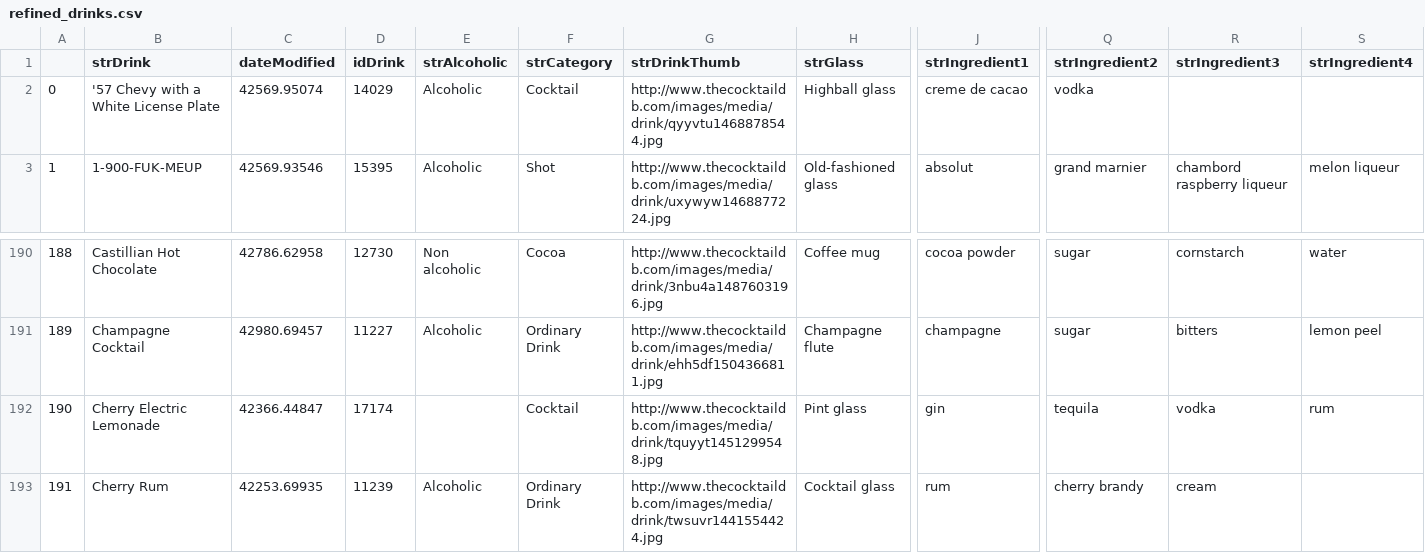
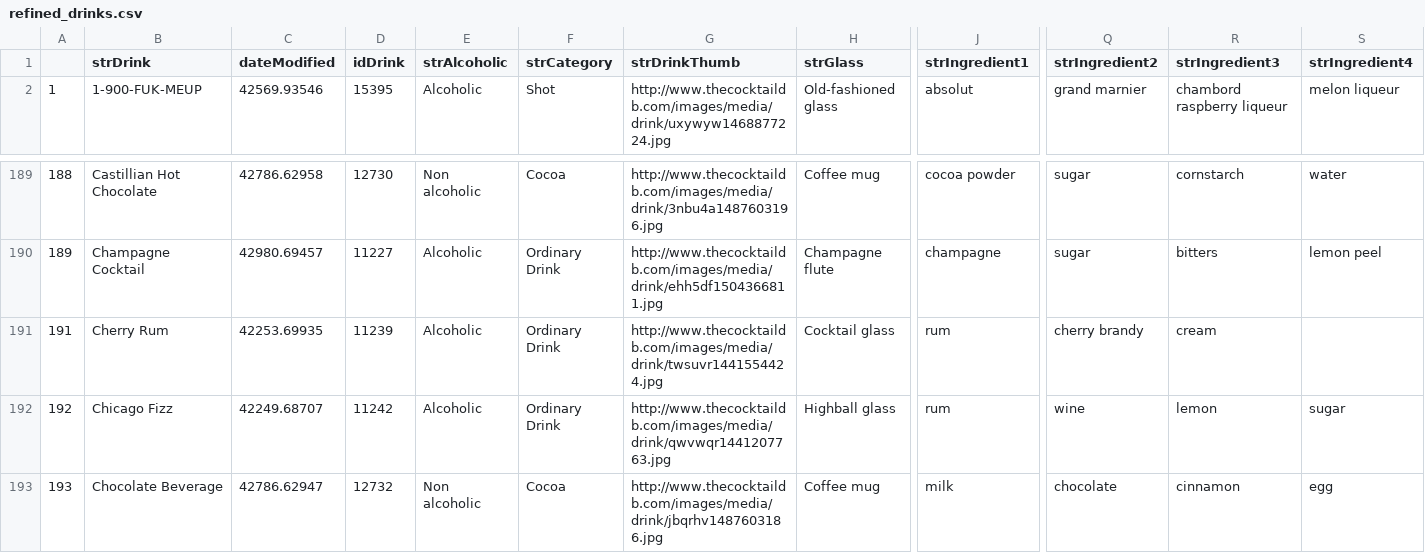
Before and after one commit to Minjae-An/Cockpybara, a CSV file: Cockpybara/src/main/resources/refined_drinks.csv, drawn as a sheet; only a part is shown, gaps mark what is left out; the shorter side is filled out with more unchanged rows; rows hold the shown columns only; the diff names each change by its address in the sheet, - before the commit and + after, or states it on an @@ line.

Commit message:
fix refined_drinks.csv(#115) refined_drinks 파일내에 두 데이터 null포함 및 데이터셋이 제대로 들어오지않아 삭제 및 적용

```diff
--- a/Cockpybara/src/main/resources/refined_drinks.csv
+++ b/Cockpybara/src/main/resources/refined_drinks.csv
-row 2: 0 | '57 Chevy with a White License Plate | 42569.95074 | 14029 | Alcoholic | Cocktail | http://www.thecocktaildb.com/images/media/drink/qyyvtu1468878544.jpg | Highball glass | creme de cacao | vodka
-row 192: 190 | Cherry Electric Lemonade | 42366.44847 | 17174 |  | Cocktail | http://www.thecocktaildb.com/images/media/drink/tquyyt1451299548.jpg | Pint glass | gin | tequila | vodka | rum
```
